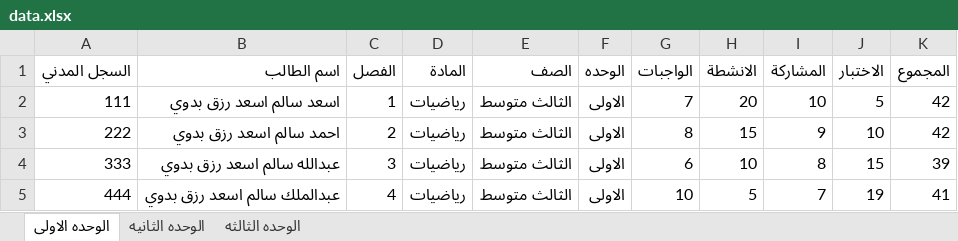
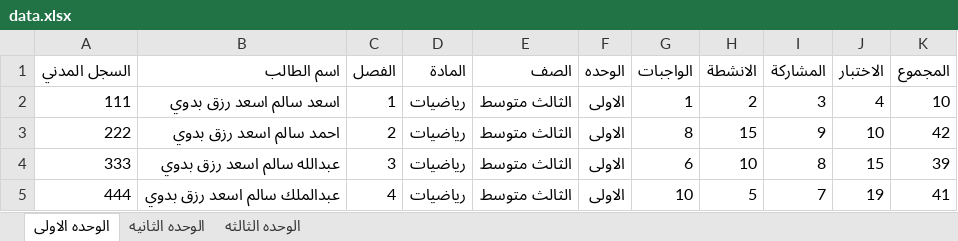
Before and after one commit to swar9622-svg/Results, an Excel workbook: data.xlsx, sheet الوحده الاولى, drawn as a sheet; values as stored, in another font and other column widths than the file's, no borders; the diff names each change by its address in the sheet, - before the commit and + after, or states it on an @@ line.

```diff
--- a/data.xlsx (sheet الوحده الاولى)
+++ b/data.xlsx (sheet الوحده الاولى)
-G2 (الواجبات): 7
+G2 (الواجبات): 1
-H2 (الانشطة): 20
+H2 (الانشطة): 2
-I2 (المشاركة): 10
+I2 (المشاركة): 3
-J2 (الاختبار): 5
+J2 (الاختبار): 4
-K2 (المجموع): 42
+K2 (المجموع): 10
```
Also changed, not shown: sheet الوحده الثانيه, sheet الوحده الثالثه.
